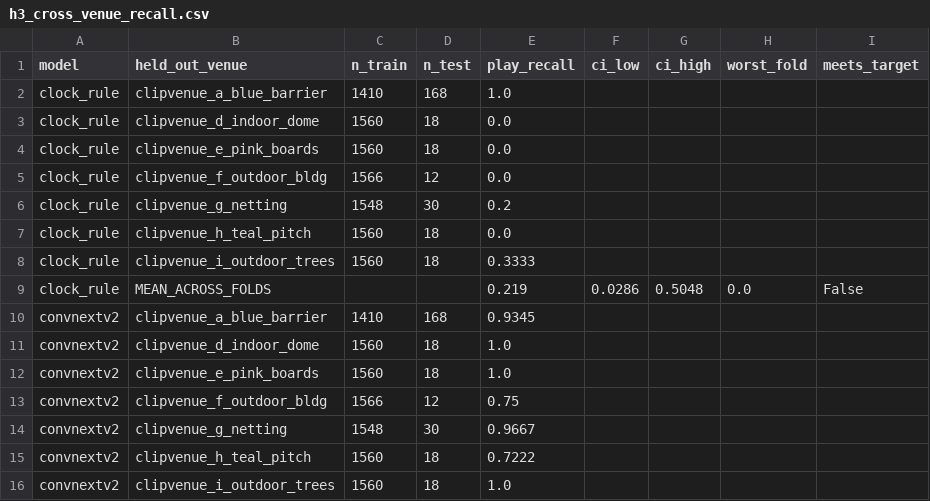
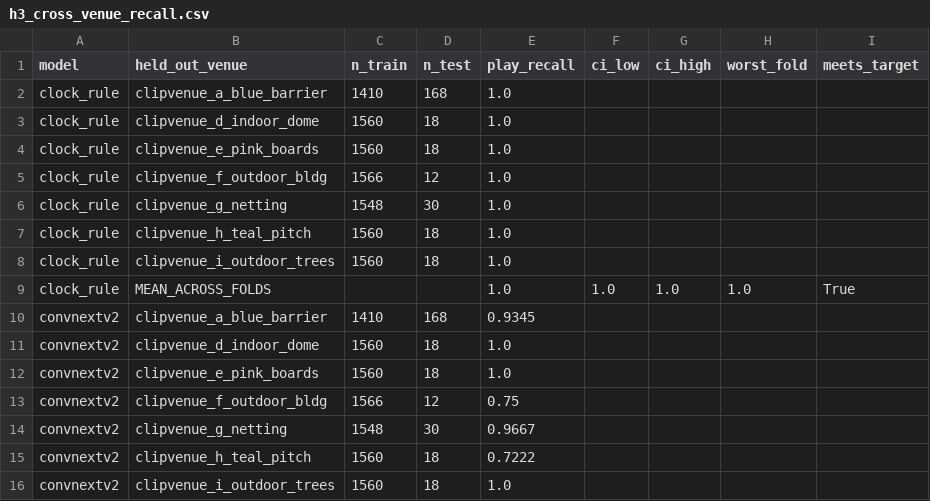
Before and after one commit to Mariam-Srour2003/multi-pitch-occupancy, a CSV file: results/h3_cross_venue_recall.csv, drawn as a sheet; only a part is shown.

```diff
--- a/results/h3_cross_venue_recall.csv
+++ b/results/h3_cross_venue_recall.csv
@@ -2,9 +2,9 @@ model,held_out_venue,n_train,n_test,play_recall,ci_low,ci_high,worst_fold,meets_
 clock_rule,clipvenue_a_blue_barrier,1410,168,1.0,,,,
-clock_rule,clipvenue_d_indoor_dome,1560,18,0.0,,,,
-clock_rule,clipvenue_e_pink_boards,1560,18,0.0,,,,
-clock_rule,clipvenue_f_outdoor_bldg,1566,12,0.0,,,,
-clock_rule,clipvenue_g_netting,1548,30,0.2,,,,
-clock_rule,clipvenue_h_teal_pitch,1560,18,0.0,,,,
-clock_rule,clipvenue_i_outdoor_trees,1560,18,0.3333,,,,
-clock_rule,MEAN_ACROSS_FOLDS,,,0.219,0.0286,0.5048,0.0,False
+clock_rule,clipvenue_d_indoor_dome,1560,18,1.0,,,,
+clock_rule,clipvenue_e_pink_boards,1560,18,1.0,,,,
+clock_rule,clipvenue_f_outdoor_bldg,1566,12,1.0,,,,
+clock_rule,clipvenue_g_netting,1548,30,1.0,,,,
+clock_rule,clipvenue_h_teal_pitch,1560,18,1.0,,,,
+clock_rule,clipvenue_i_outdoor_trees,1560,18,1.0,,,,
+clock_rule,MEAN_ACROSS_FOLDS,,,1.0,1.0,1.0,1.0,True
 convnextv2,clipvenue_a_blue_barrier,1410,168,0.9345,,,,
```
Also changed, not shown: results/h1_h2_baseline_floor.csv, results/h3_with_false_play.csv, 11 other files.
